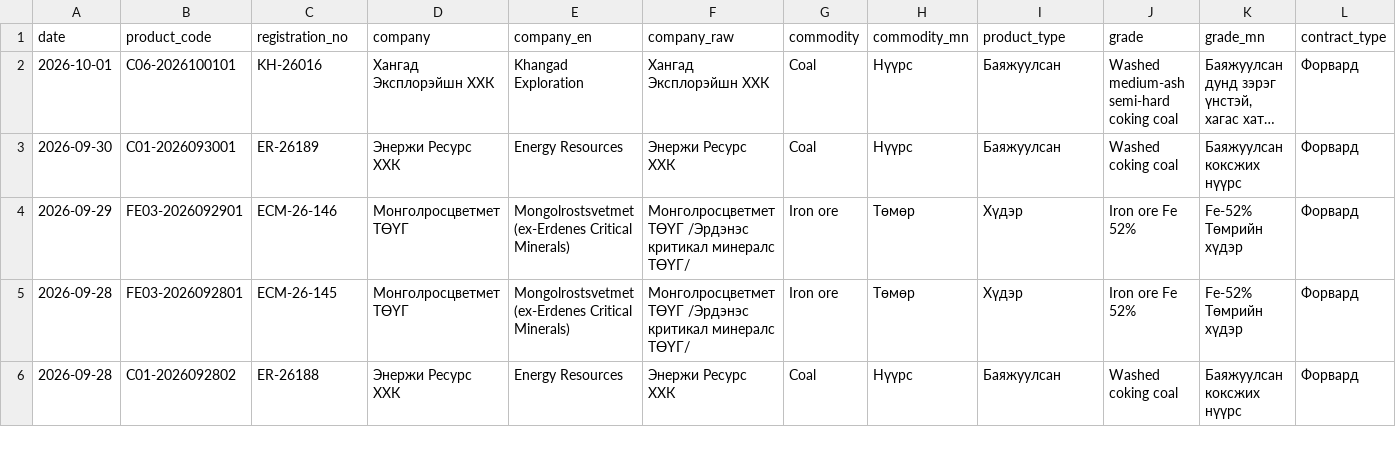
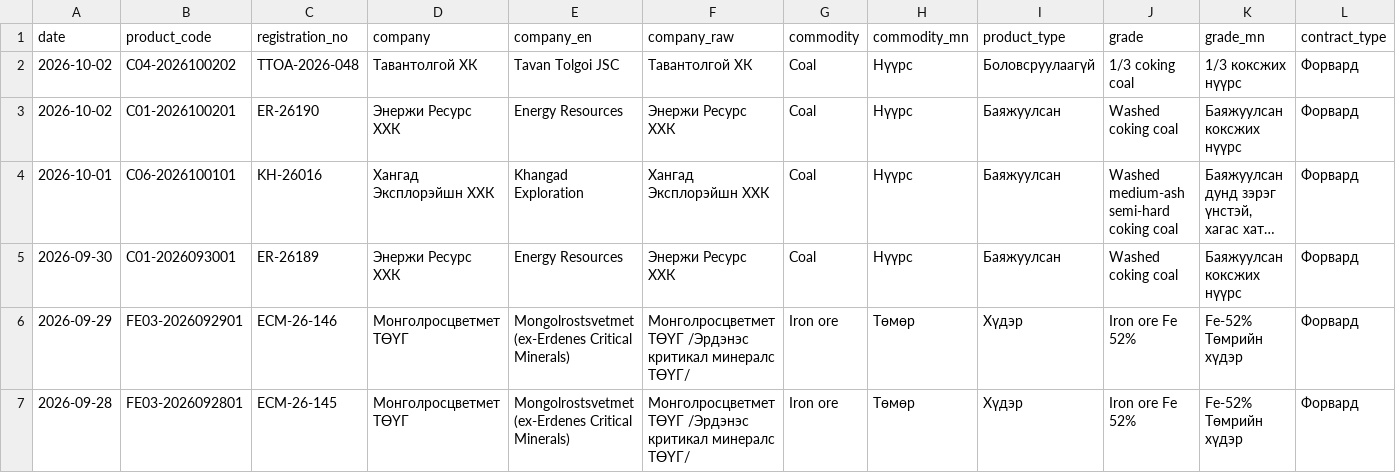
Before and after one commit to puje22/comex2026, a CSV file: data/contracts.csv, drawn as a sheet; only a part is shown; the shorter side is filled out with more unchanged rows; long unchanged cells end in …; rows hold the shown columns only; the diff names each change by its address in the sheet, - before the commit and + after, or states it on an @@ line.

Commit message:
data: update 2026-10-02 05:42 UTC

```diff
--- a/data/contracts.csv
+++ b/data/contracts.csv
+row 2: 2026-10-02 | C04-2026100202 | TTOA-2026-048 | Тавантолгой ХК | Tavan Tolgoi JSC | Тавантолгой ХК | Coal | Нүүрс | Боловсруулаагүй | 1/3 coking coal | 1/3 коксжих нүүрс | Форвард
+row 3: 2026-10-02 | C01-2026100201 | ER-26190 | Энержи Ресурс ХХК | Energy Resources | Энержи Ресурс ХХК | Coal | Нүүрс | Баяжуулсан | Washed coking coal | Баяжуулсан коксжих нүүрс | Форвард
```
Also changed, not shown: data/notices.csv, data/trades.csv.
